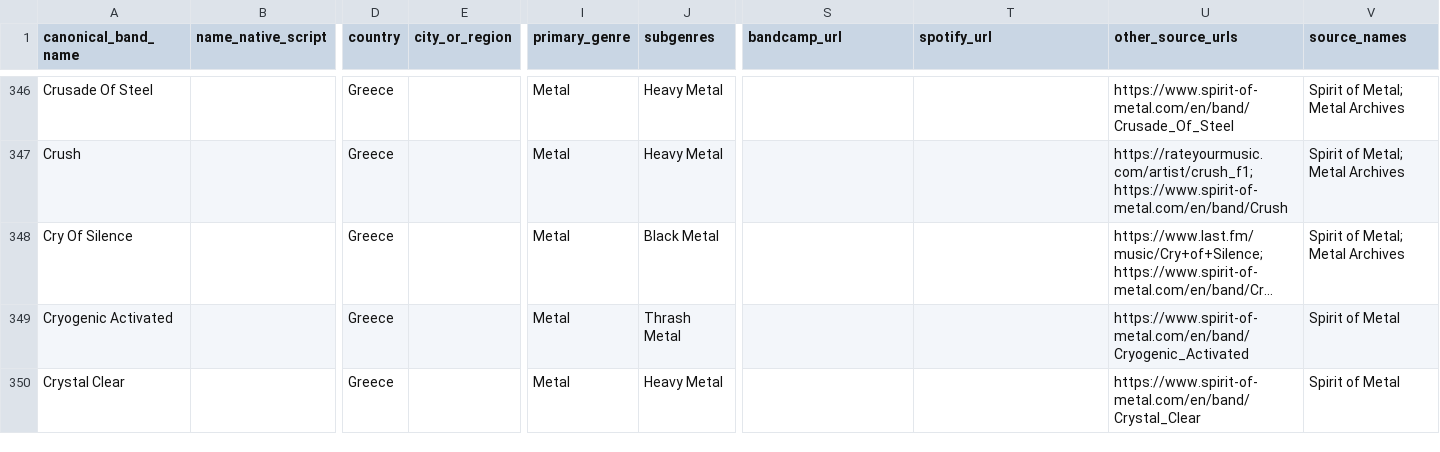
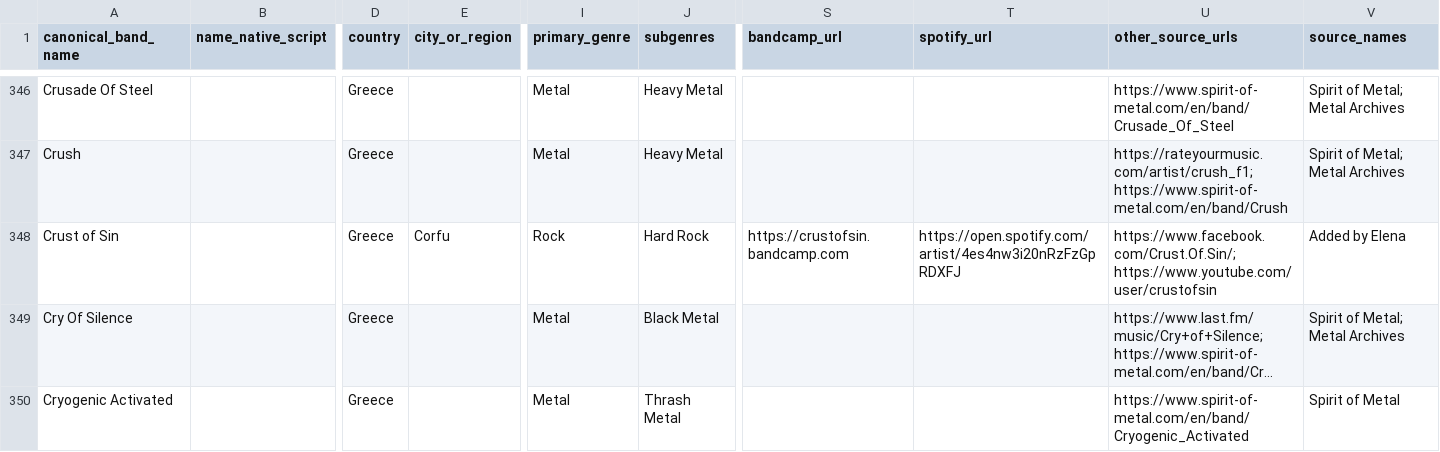
Before and after one commit to elenavasilaki-cyber/greekbands, a CSV file: data/Bands_Master.csv, drawn as a sheet; only a part is shown, gaps mark what is left out; the shorter side is filled out with more unchanged rows; long unchanged cells end in …; rows hold the shown columns only; the diff names each change by its address in the sheet, - before the commit and + after, or states it on an @@ line.

```diff
--- a/data/Bands_Master.csv
+++ b/data/Bands_Master.csv
+row 348: Crust of Sin |  | Greece | Corfu | Rock | Hard Rock | https://crustofsin.bandcamp.com | https://open.spotify.com/artist/4es4nw3i20nRzFzGpRDXFJ | https://www.facebook.com/Crust.Of.Sin/; https://www.youtube.com/user/crustofsin | Added by Elena
```
Also changed, not shown: 3 other files.
